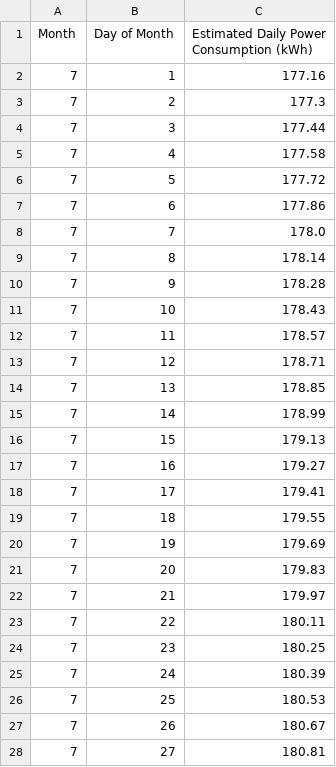
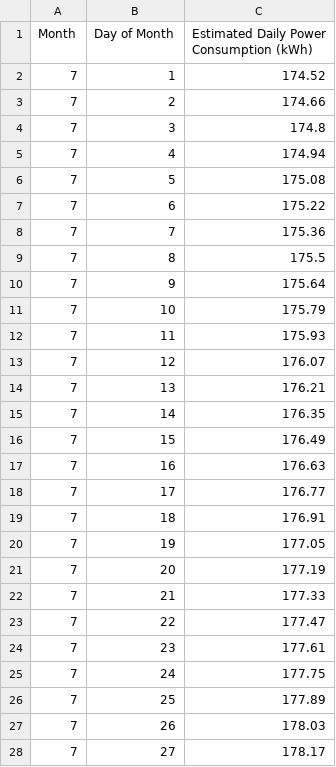
Before and after one commit to danialhbma/ITP-SE12-Power-Monitoring, a CSV file: analysis/data/daily_estimated_pc.csv, drawn as a sheet; only a part is shown; the diff covers the shown part only.

```diff
--- a/analysis/data/daily_estimated_pc.csv
+++ b/analysis/data/daily_estimated_pc.csv
@@ -1,28 +1,28 @@
 Month,Day of Month,Estimated Daily Power Consumption (kWh)
-7,1,177.16
-7,2,177.3
-7,3,177.44
-7,4,177.58
-7,5,177.72
-7,6,177.86
-7,7,178.0
-7,8,178.14
-7,9,178.28
-7,10,178.43
-7,11,178.57
-7,12,178.71
-7,13,178.85
-7,14,178.99
-7,15,179.13
-7,16,179.27
-7,17,179.41
-7,18,179.55
-7,19,179.69
-7,20,179.83
-7,21,179.97
-7,22,180.11
-7,23,180.25
-7,24,180.39
-7,25,180.53
-7,26,180.67
-7,27,180.81
+7,1,174.52
+7,2,174.66
+7,3,174.8
+7,4,174.94
+7,5,175.08
+7,6,175.22
+7,7,175.36
+7,8,175.5
+7,9,175.64
+7,10,175.79
+7,11,175.93
+7,12,176.07
+7,13,176.21
+7,14,176.35
+7,15,176.49
+7,16,176.63
+7,17,176.77
+7,18,176.91
+7,19,177.05
+7,20,177.19
+7,21,177.33
+7,22,177.47
+7,23,177.61
+7,24,177.75
+7,25,177.89
+7,26,178.03
+7,27,178.17
```
Also changed, not shown: 4 edited cells elsewhere in this file, analysis/data/monthly_estimated_cost.csv, 3 other files.
